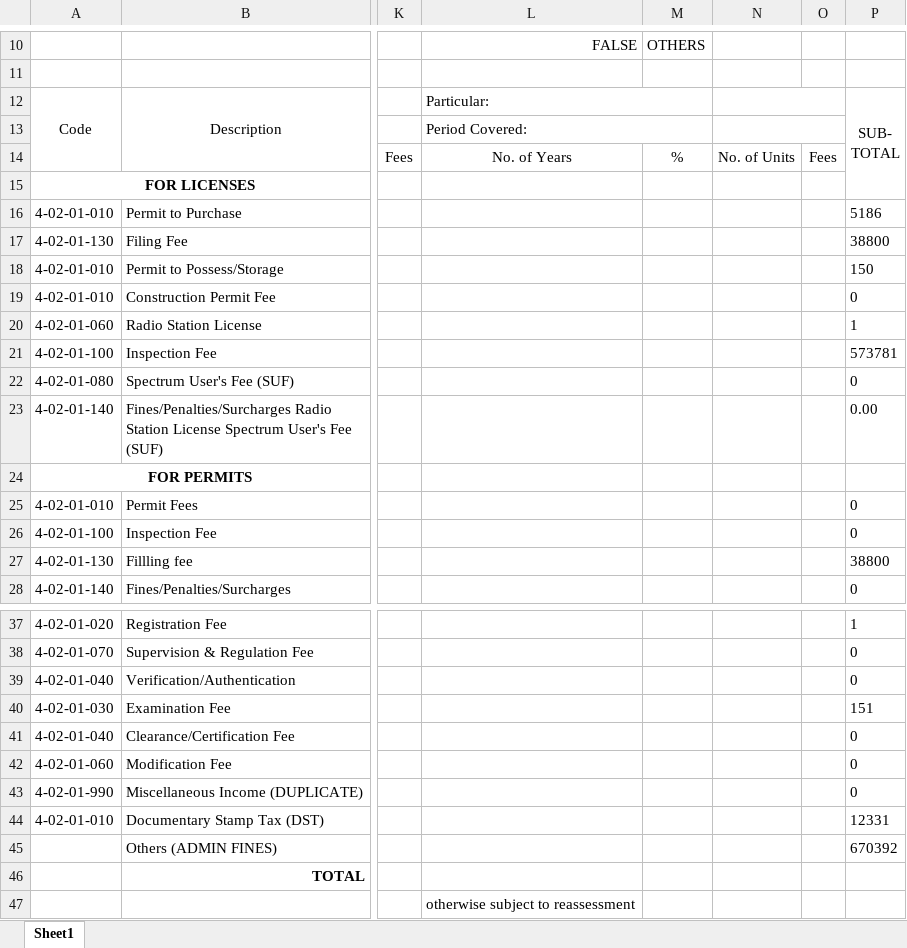
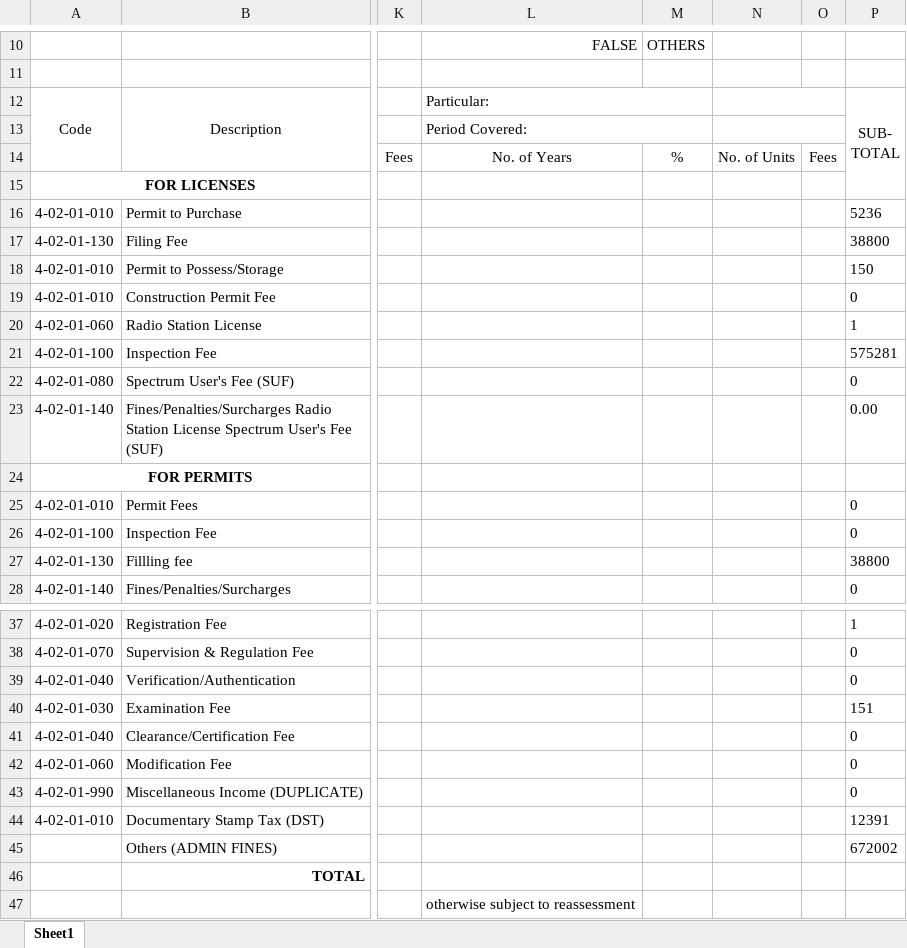
Before and after one commit to pacuitinfo/edge4a, an Excel workbook: reports/cashier-pdf-reports_cache_report:IV-A.xlsx, sheet Sheet1, drawn as a sheet; only a part is shown, gaps mark what is left out; values as stored, in another font and other column widths than the file's, no borders; the diff names each change by its address in the sheet, - before the commit and + after, or states it on an @@ line.

Commit message:
chore(upload): cashier-pdf-reports_cache_report:IV-A.xlsx

```diff
--- a/reports/cashier-pdf-reports_cache_report:IV-A.xlsx (sheet Sheet1)
+++ b/reports/cashier-pdf-reports_cache_report:IV-A.xlsx (sheet Sheet1)
-P16: 5186
+P16: 5236
-P21: 573781
+P21: 575281
-P44: 12331
+P44: 12391
-P45: 670392
+P45: 672002
```
